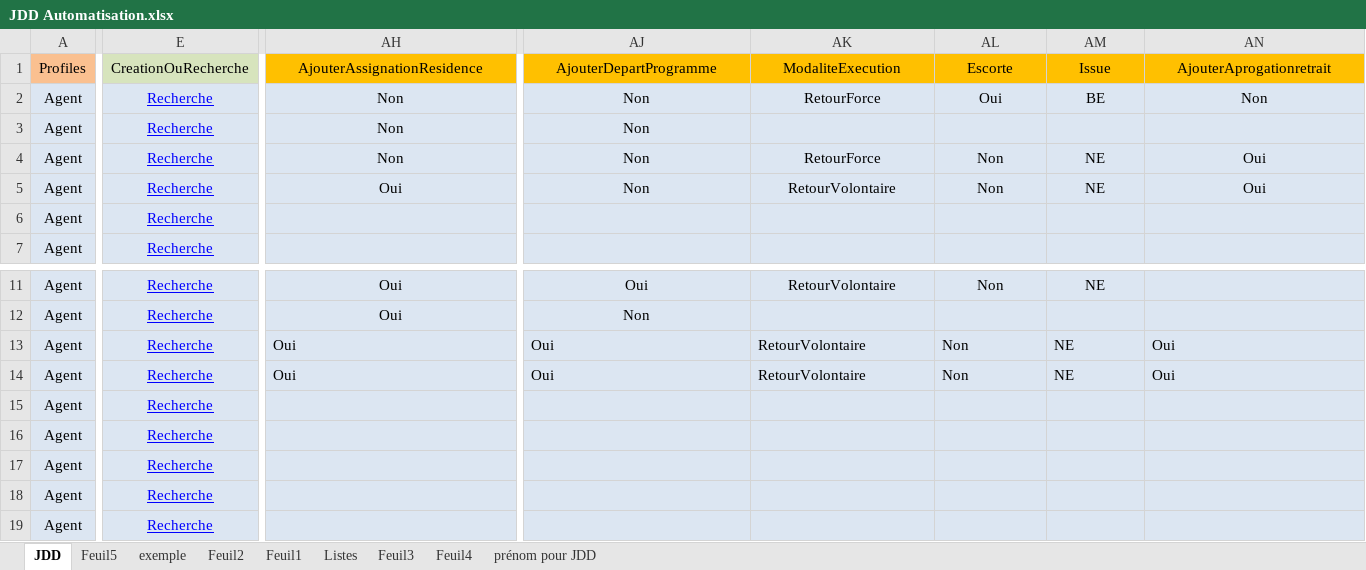
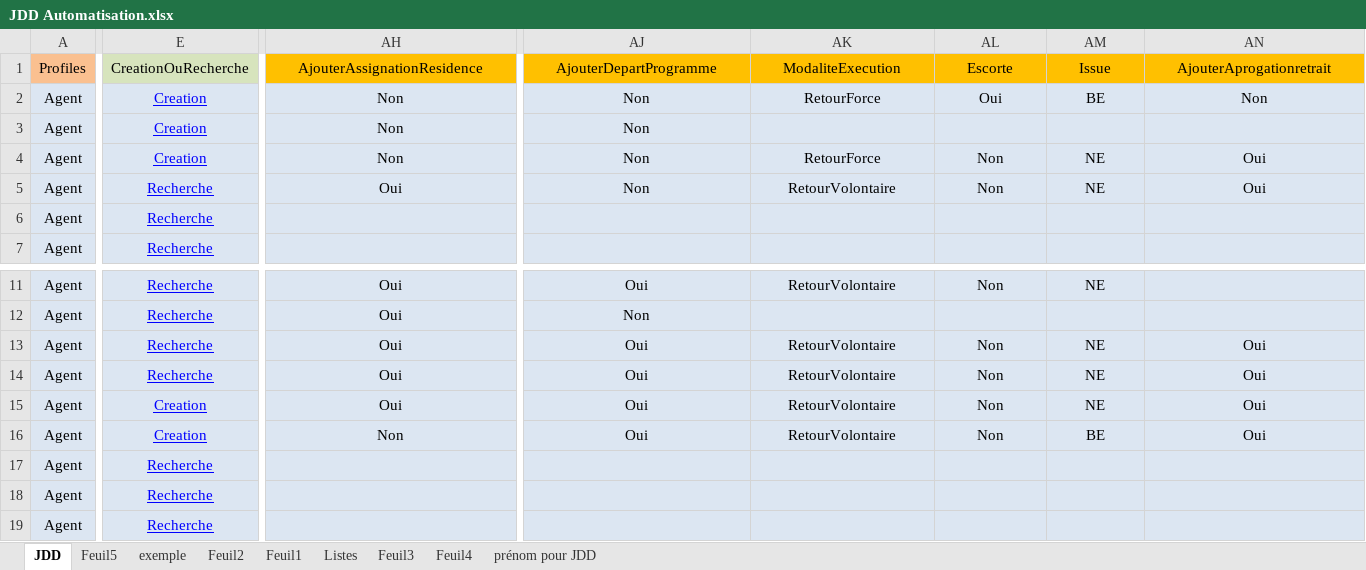
Before and after one commit to 3Rhizaoui/ANEF-Eloignement, an Excel workbook: Data Files/JDD Automatisation.xlsx, sheet JDD, drawn as a sheet; only a part is shown, gaps mark what is left out; values as stored, in another font and other column widths than the file's, no borders; the diff covers the shown part only; the diff names each change by its address in the sheet, - before the commit and + after, or states it on an @@ line.

```diff
--- a/Data Files/JDD Automatisation.xlsx (sheet JDD)
+++ b/Data Files/JDD Automatisation.xlsx (sheet JDD)
-E2:E4: Recherche
+E2:E4: Creation
-AH13:AN14 alignment: left
+AH13:AN14 alignment: center
-E15:E16: Recherche
+E15:E16: Creation
-AH15: (empty)
+AH15: Oui
-AJ15:AJ16: (empty)
+AJ15:AJ16: Oui
-AK15:AK16: (empty)
+AK15:AK16: RetourVolontaire
-AL15:AL16: (empty)
+AL15:AL16: Non
-AM15: (empty)
+AM15: NE
-AN15:AN16: (empty)
+AN15:AN16: Oui
-AH16: (empty)
+AH16: Non
-AM16: (empty)
+AM16: BE
```
Also changed, not shown: 13 edited cells and cell formats elsewhere in this sheet, 5 other files.
